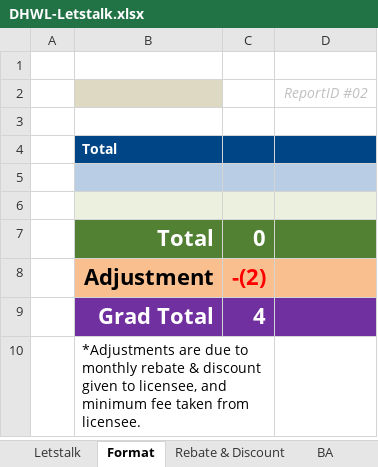
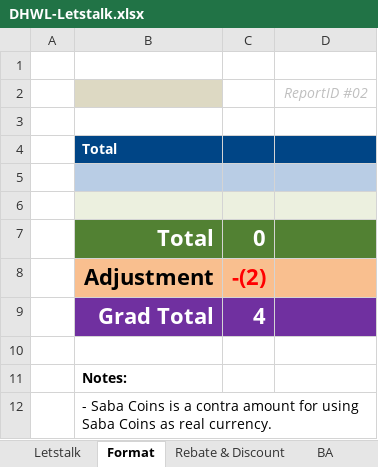
Before and after one commit to starixvn/nap-automail_Fanex.DW.AutoMailReport.ServiceNew, an Excel workbook: DHWL/src/Fanex.MonthlyDHWL.Executing/Templates/DHWL-Letstalk.xlsx, sheet Format, drawn as a sheet; values as stored, in another font and other column widths than the file's, no borders; removed rows and columns are numbered as before the commit, all else as after; the diff names each change by its address in the sheet, - before the commit and + after, or states it on an @@ line.

```diff
--- a/DHWL/src/Fanex.MonthlyDHWL.Executing/Templates/DHWL-Letstalk.xlsx (sheet Format)
+++ b/DHWL/src/Fanex.MonthlyDHWL.Executing/Templates/DHWL-Letstalk.xlsx (sheet Format)
+row 10: (empty)
-B11: *Adjustments are due to monthly rebate & discount given to licensee, and minimum fee taken from licensee.
+B11: Notes:
-B11 bold: off
+B11 bold: on
-B10:C10 merged
+row 12:  | - Saba Coins is a contra amount for using Saba Coins as real currency.
```
Also changed, not shown: DHWL/src/Fanex.DailyDHWL.Executing/Templates/DHWL-Margin.xlsx, 4 other files.
